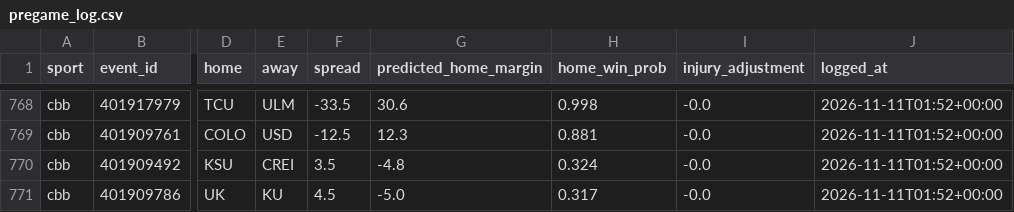
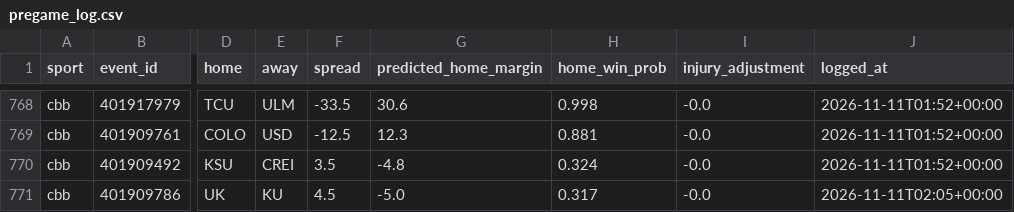
Before and after one commit to adotscotty/HandsDownAI, a CSV file: data/pregame_log.csv, drawn as a sheet; only a part is shown, gaps mark what is left out; the diff names each change by its address in the sheet, - before the commit and + after, or states it on an @@ line.

```diff
--- a/data/pregame_log.csv
+++ b/data/pregame_log.csv
-J771 (logged_at): 2026-11-11T01:52+00:00
+J771 (logged_at): 2026-11-11T02:05+00:00
```
Also changed, not shown: data/current_cbb.csv, data/first_lines.csv, 2 other files.
